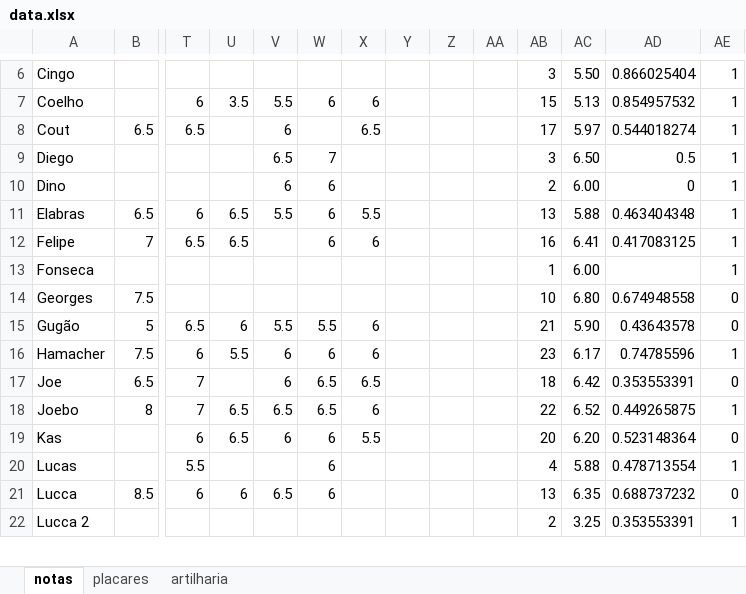
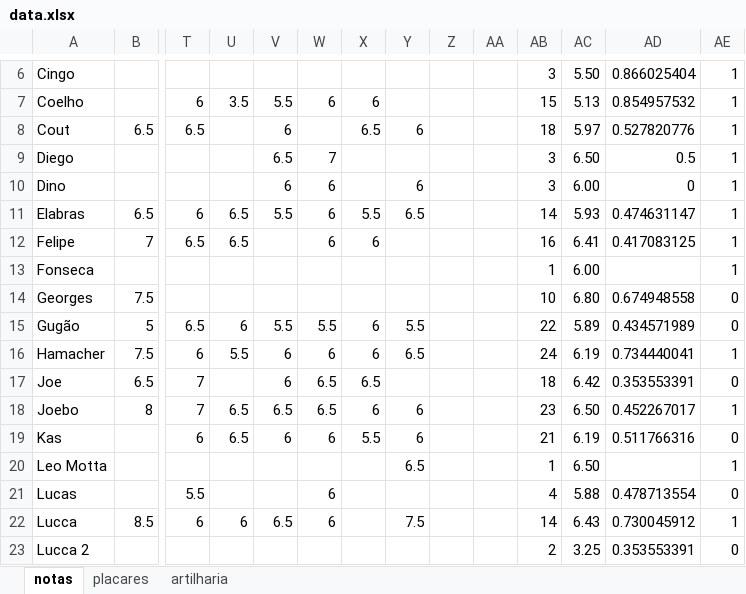
Before and after one commit to PHamacher/dashboard-pelada, an Excel workbook: data/data.xlsx, sheet notas, drawn as a sheet; only a part is shown, gaps mark what is left out; values as stored, in another font and other column widths than the file's, no borders; conditional formats not drawn; addresses are those after the commit; rows hold the shown columns only; the diff covers the shown part only; the diff names each change by its address in the sheet, - before the commit and + after, or states it on an @@ line.

```diff
--- a/data/data.xlsx (sheet notas)
+++ b/data/data.xlsx (sheet notas)
-Y8: (empty)
+Y8: 6
-AB8: 17
+AB8: 18
-AD8: 0.544018274
+AD8: 0.527820776
-Y10: (empty)
+Y10: 6
-AB10: 2
+AB10: 3
-Y11: (empty)
+Y11: 6.5
-AB11: 13
+AB11: 14
-AC11: 5.88
+AC11: 5.93
-AD11: 0.463404348
+AD11: 0.474631147
-Y15: (empty)
+Y15: 5.5
-AB15: 21
+AB15: 22
-AC15: 5.90
+AC15: 5.89
-AD15: 0.43643578
+AD15: 0.434571989
-Y16: (empty)
+Y16: 6.5
-AB16: 23
+AB16: 24
-AC16: 6.17
+AC16: 6.19
-AD16: 0.74785596
+AD16: 0.734440041
-Y18:Y19: (empty)
+Y18:Y19: 6
-AB18: 22
+AB18: 23
-AC18: 6.52
+AC18: 6.50
-AD18: 0.449265875
+AD18: 0.452267017
-AB19: 20
+AB19: 21
-AC19: 6.20
+AC19: 6.19
-AD19: 0.523148364
+AD19: 0.511766316
+row 20: Leo Motta |  |  |  |  |  |  | 6.5 |  |  | 1 | 6.50 |  | 1
-AE21: 1
+AE21: 0
-Y22: (empty)
+Y22: 7.5
-AB22: 13
+AB22: 14
-AC22: 6.35
+AC22: 6.43
-AD22: 0.688737232
+AD22: 0.730045912
-AE22: 0
+AE22: 1
-AE23: 1
+AE23: 0
```
Also changed, not shown: 1 removed row and 43 edited cells elsewhere in this sheet, sheet artilharia, sheet placares, formulas that keep their value, 1 other file.
